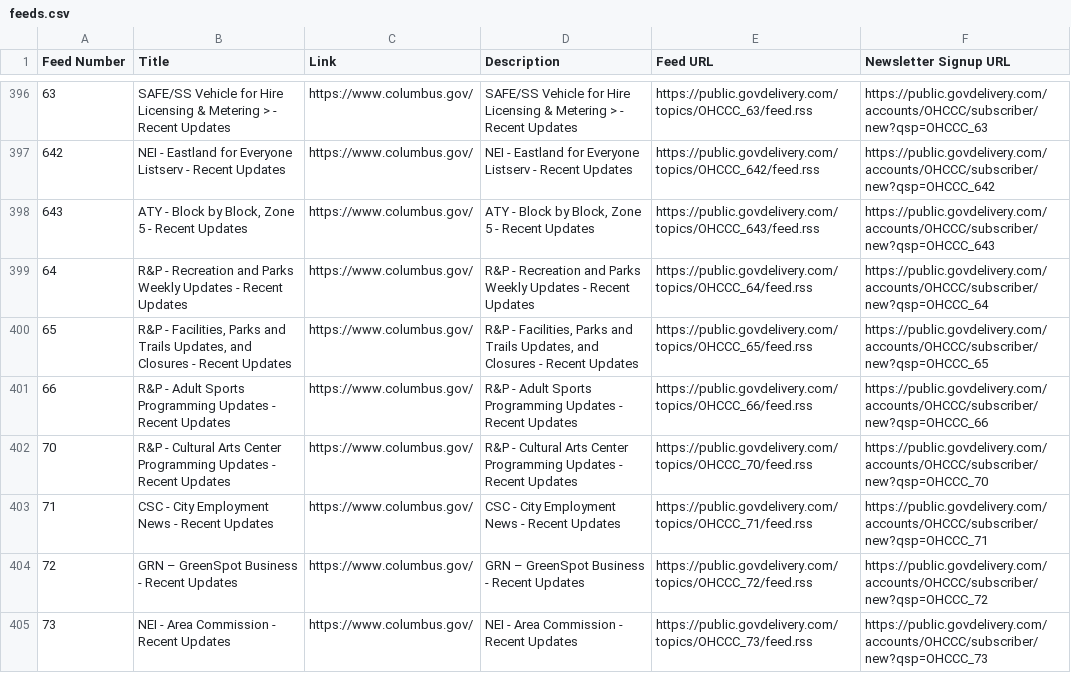
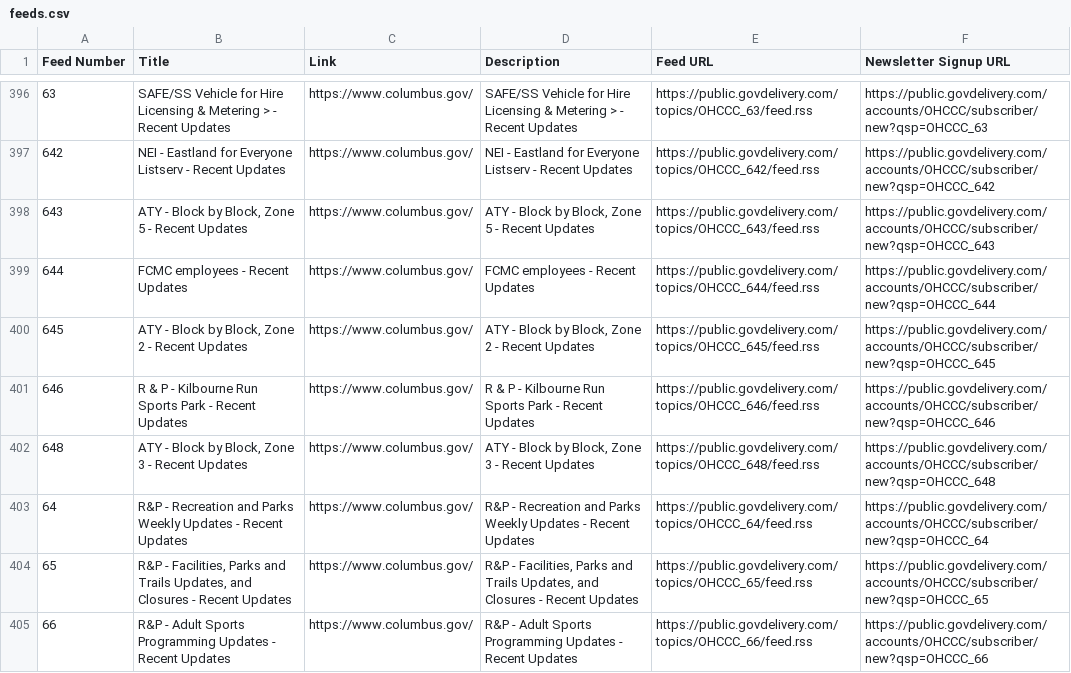
Before and after one commit to benlk/columbus-govdelivery-rss, a CSV file: feeds.csv, drawn as a sheet; only a part is shown, gaps mark what is left out; the shorter side is filled out with more unchanged rows.

```diff
--- a/feeds.csv
+++ b/feeds.csv
@@ -398,2 +398,6 @@
 "643","ATY - Block by Block, Zone 5 - Recent Updates","https://www.columbus.gov/","ATY - Block by Block, Zone 5 - Recent Updates","https://public.govdelivery.com/topics/OHCCC_643/feed.rss",https://public.govdelivery.com/accounts/OHCCC/subscriber/new?qsp=OHCCC_643
+"644","FCMC employees - Recent Updates","https://www.columbus.gov/","FCMC employees - Recent Updates","https://public.govdelivery.com/topics/OHCCC_644/feed.rss",https://public.govdelivery.com/accounts/OHCCC/subscriber/new?qsp=OHCCC_644
+"645","ATY - Block by Block, Zone 2 - Recent Updates","https://www.columbus.gov/","ATY - Block by Block, Zone 2 - Recent Updates","https://public.govdelivery.com/topics/OHCCC_645/feed.rss",https://public.govdelivery.com/accounts/OHCCC/subscriber/new?qsp=OHCCC_645
+"646","R & P - Kilbourne Run Sports Park - Recent Updates","https://www.columbus.gov/","R & P - Kilbourne Run Sports Park - Recent Updates","https://public.govdelivery.com/topics/OHCCC_646/feed.rss",https://public.govdelivery.com/accounts/OHCCC/subscriber/new?qsp=OHCCC_646
+"648","ATY - Block by Block, Zone 3 - Recent Updates","https://www.columbus.gov/","ATY - Block by Block, Zone 3 - Recent Updates","https://public.govdelivery.com/topics/OHCCC_648/feed.rss",https://public.govdelivery.com/accounts/OHCCC/subscriber/new?qsp=OHCCC_648
 "64","R&P - Recreation and Parks Weekly Updates - Recent Updates","https://www.columbus.gov/","R&P - Recreation and Parks Weekly Updates - Recent Updates","https://public.govdelivery.com/topics/OHCCC_64/feed.rss",https://public.govdelivery.com/accounts/OHCCC/subscriber/new?qsp=OHCCC_64
```
Also changed, not shown: 2 other files.
